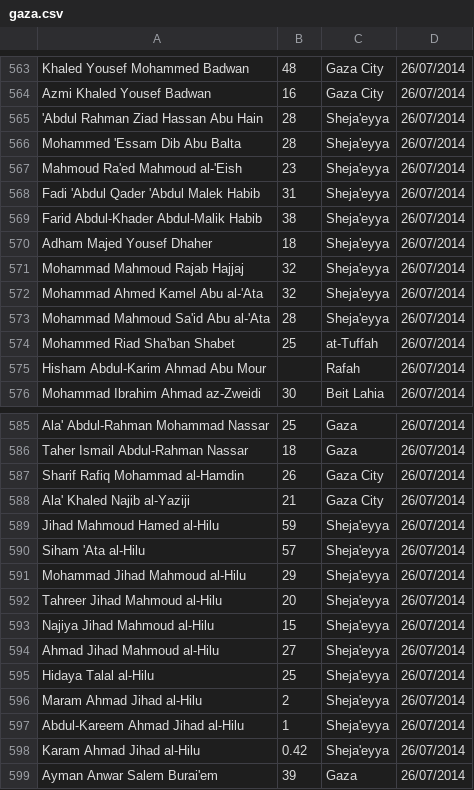
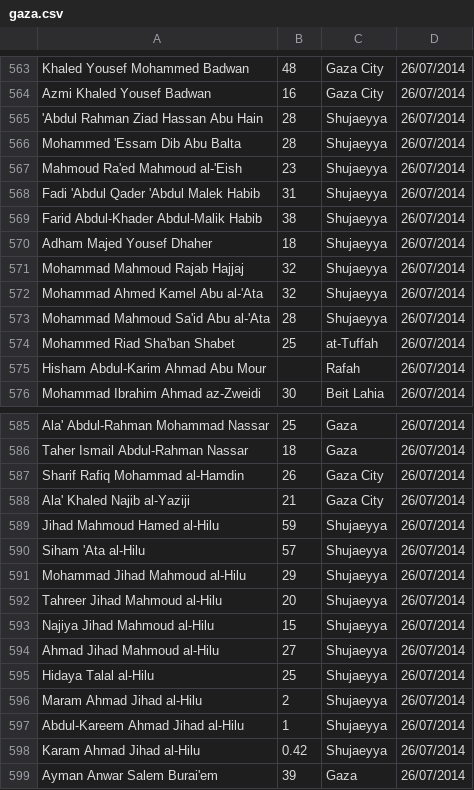
Before and after one commit to tsherif/gaza-data, a CSV file: gaza.csv, drawn as a sheet; only a part is shown, gaps mark what is left out.

```diff
--- a/gaza.csv
+++ b/gaza.csv
@@ -564,11 +564,11 @@ Khaled Yousef Mohammed Badwan,48,Gaza City,26/07/2014
 Azmi Khaled Yousef Badwan,16,Gaza City,26/07/2014
-'Abdul Rahman Ziad Hassan Abu Hain,28,Sheja'eyya,26/07/2014
-Mohammed 'Essam Dib Abu Balta,28,Sheja'eyya,26/07/2014
-Mahmoud Ra'ed Mahmoud al-'Eish,23,Sheja'eyya,26/07/2014
-Fadi 'Abdul Qader 'Abdul Malek Habib,31,Sheja'eyya,26/07/2014
-Farid Abdul-Khader Abdul-Malik Habib,38,Sheja'eyya,26/07/2014
-Adham Majed Yousef Dhaher,18,Sheja'eyya,26/07/2014
-Mohammad Mahmoud Rajab Hajjaj,32,Sheja'eyya,26/07/2014
-Mohammad Ahmed Kamel Abu al-'Ata,32,Sheja'eyya,26/07/2014
-Mohammad Mahmoud Sa'id Abu al-'Ata,28,Sheja'eyya,26/07/2014
+'Abdul Rahman Ziad Hassan Abu Hain,28,Shujaeyya,26/07/2014
+Mohammed 'Essam Dib Abu Balta,28,Shujaeyya,26/07/2014
+Mahmoud Ra'ed Mahmoud al-'Eish,23,Shujaeyya,26/07/2014
+Fadi 'Abdul Qader 'Abdul Malek Habib,31,Shujaeyya,26/07/2014
+Farid Abdul-Khader Abdul-Malik Habib,38,Shujaeyya,26/07/2014
+Adham Majed Yousef Dhaher,18,Shujaeyya,26/07/2014
+Mohammad Mahmoud Rajab Hajjaj,32,Shujaeyya,26/07/2014
+Mohammad Ahmed Kamel Abu al-'Ata,32,Shujaeyya,26/07/2014
+Mohammad Mahmoud Sa'id Abu al-'Ata,28,Shujaeyya,26/07/2014
 Mohammed Riad Sha'ban Shabet,25,at-Tuffah,26/07/2014
@@ -588,12 +588,12 @@ Sharif Rafiq Mohammad al-Hamdin,26,Gaza City,26/07/2014
 Ala' Khaled Najib al-Yaziji,21,Gaza City,26/07/2014
-Jihad Mahmoud Hamed al-Hilu,59,Sheja'eyya,26/07/2014
-Siham 'Ata al-Hilu,57,Sheja'eyya,26/07/2014
-Mohammad Jihad Mahmoud al-Hilu,29,Sheja'eyya,26/07/2014
-Tahreer Jihad Mahmoud al-Hilu,20,Sheja'eyya,26/07/2014
-Najiya Jihad Mahmoud al-Hilu,15,Sheja'eyya,26/07/2014
-Ahmad Jihad Mahmoud al-Hilu,27,Sheja'eyya,26/07/2014
-Hidaya Talal al-Hilu,25,Sheja'eyya,26/07/2014
-Maram Ahmad Jihad al-Hilu,2,Sheja'eyya,26/07/2014
-Abdul-Kareem Ahmad Jihad al-Hilu,1,Sheja'eyya,26/07/2014
-Karam Ahmad Jihad al-Hilu,0.42,Sheja'eyya,26/07/2014
+Jihad Mahmoud Hamed al-Hilu,59,Shujaeyya,26/07/2014
+Siham 'Ata al-Hilu,57,Shujaeyya,26/07/2014
+Mohammad Jihad Mahmoud al-Hilu,29,Shujaeyya,26/07/2014
+Tahreer Jihad Mahmoud al-Hilu,20,Shujaeyya,26/07/2014
+Najiya Jihad Mahmoud al-Hilu,15,Shujaeyya,26/07/2014
+Ahmad Jihad Mahmoud al-Hilu,27,Shujaeyya,26/07/2014
+Hidaya Talal al-Hilu,25,Shujaeyya,26/07/2014
+Maram Ahmad Jihad al-Hilu,2,Shujaeyya,26/07/2014
+Abdul-Kareem Ahmad Jihad al-Hilu,1,Shujaeyya,26/07/2014
+Karam Ahmad Jihad al-Hilu,0.42,Shujaeyya,26/07/2014
 Ayman Anwar Salem Burai'em,39,Gaza,26/07/2014
```
Also changed, not shown: 1 other file.
